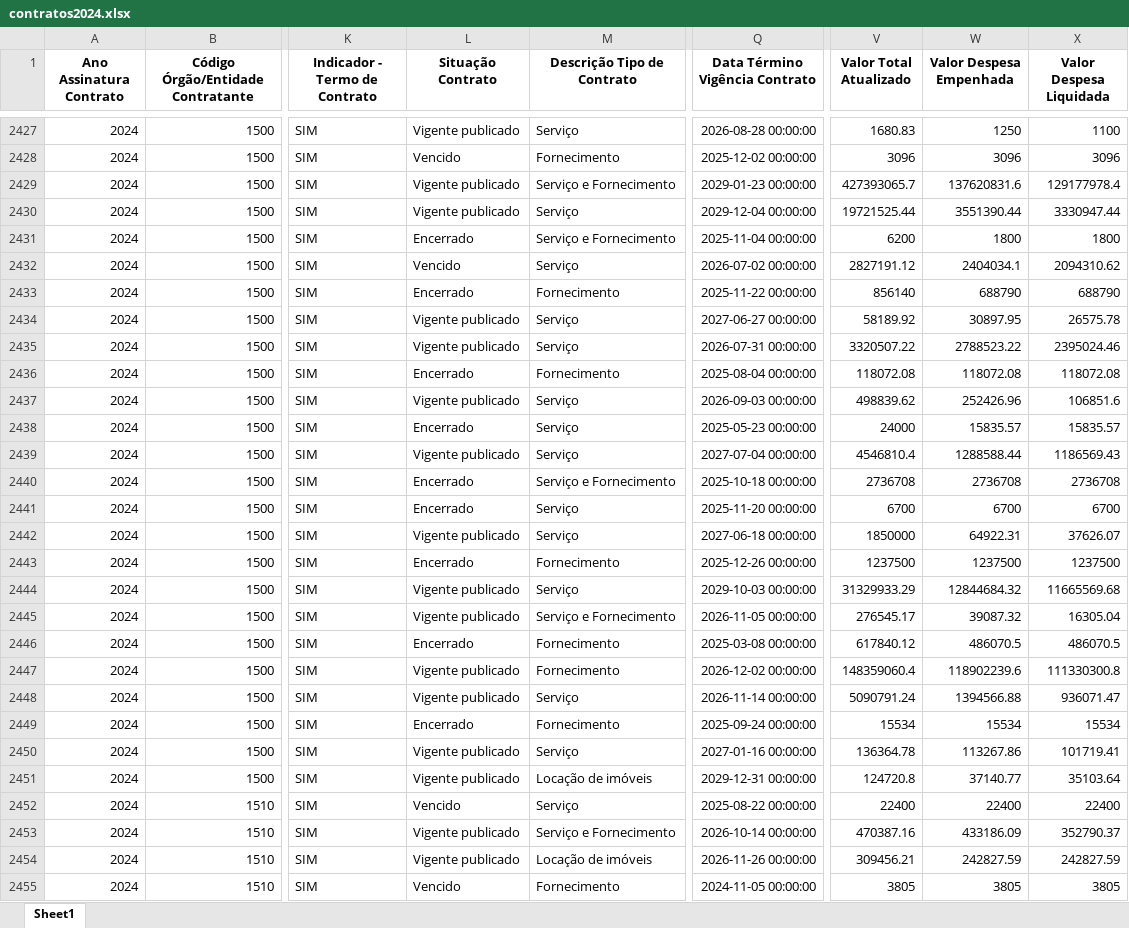
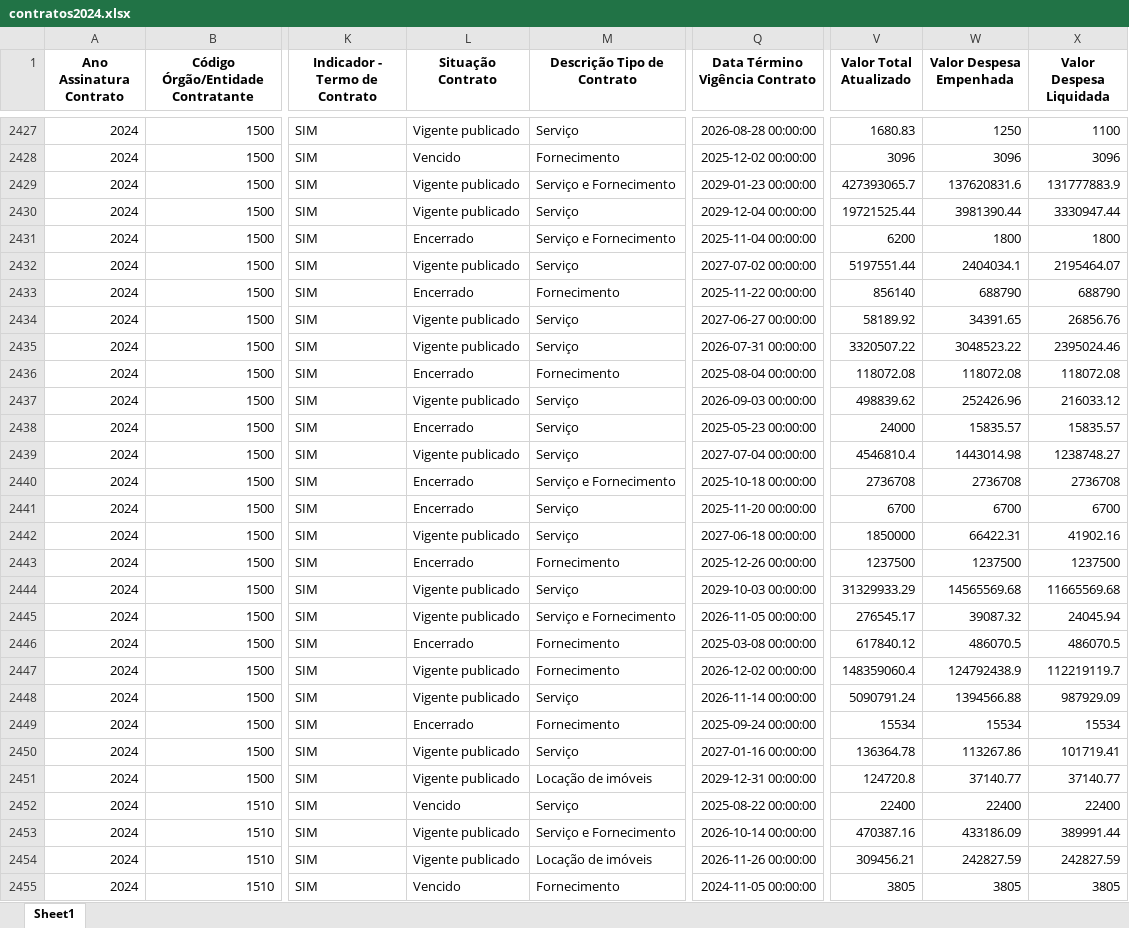
Before and after one commit to transparencia-mg/portal_contratos, an Excel workbook: upload/contratos2024.xlsx, sheet Sheet1, drawn as a sheet; only a part is shown, gaps mark what is left out; values as stored, in another font and other column widths than the file's, no borders; the diff covers the shown part only; the diff names each change by its address in the sheet, - before the commit and + after, or states it on an @@ line.

```diff
--- a/upload/contratos2024.xlsx (sheet Sheet1)
+++ b/upload/contratos2024.xlsx (sheet Sheet1)
-X2429 (Valor Despesa Liquidada): 129177978.4
+X2429 (Valor Despesa Liquidada): 131777883.9
-W2430 (Valor Despesa Empenhada): 3551390.44
+W2430 (Valor Despesa Empenhada): 3981390.44
-L2432 (Situação Contrato): Vencido
+L2432 (Situação Contrato): Vigente publicado
-Q2432 (Data Término Vigência Contrato): 2026-07-02 00:00:00
+Q2432 (Data Término Vigência Contrato): 2027-07-02 00:00:00
-V2432 (Valor Total Atualizado): 2827191.12
+V2432 (Valor Total Atualizado): 5197551.44
-X2432 (Valor Despesa Liquidada): 2094310.62
+X2432 (Valor Despesa Liquidada): 2195464.07
-W2434 (Valor Despesa Empenhada): 30897.95
+W2434 (Valor Despesa Empenhada): 34391.65
-X2434 (Valor Despesa Liquidada): 26575.78
+X2434 (Valor Despesa Liquidada): 26856.76
-W2435 (Valor Despesa Empenhada): 2788523.22
+W2435 (Valor Despesa Empenhada): 3048523.22
-X2437 (Valor Despesa Liquidada): 106851.6
+X2437 (Valor Despesa Liquidada): 216033.12
-W2439 (Valor Despesa Empenhada): 1288588.44
+W2439 (Valor Despesa Empenhada): 1443014.98
-X2439 (Valor Despesa Liquidada): 1186569.43
+X2439 (Valor Despesa Liquidada): 1238748.27
-W2442 (Valor Despesa Empenhada): 64922.31
+W2442 (Valor Despesa Empenhada): 66422.31
-X2442 (Valor Despesa Liquidada): 37626.07
+X2442 (Valor Despesa Liquidada): 41902.16
-W2444 (Valor Despesa Empenhada): 12844684.32
+W2444 (Valor Despesa Empenhada): 14565569.68
-X2445 (Valor Despesa Liquidada): 16305.04
+X2445 (Valor Despesa Liquidada): 24045.94
-W2447 (Valor Despesa Empenhada): 118902239.6
+W2447 (Valor Despesa Empenhada): 124792438.9
-X2447 (Valor Despesa Liquidada): 111330300.8
+X2447 (Valor Despesa Liquidada): 112219119.7
-X2448 (Valor Despesa Liquidada): 936071.47
+X2448 (Valor Despesa Liquidada): 987929.09
-X2451 (Valor Despesa Liquidada): 35103.64
+X2451 (Valor Despesa Liquidada): 37140.77
-X2453 (Valor Despesa Liquidada): 352790.37
+X2453 (Valor Despesa Liquidada): 389991.44
```
Also changed, not shown: 704 edited cells elsewhere in this sheet, upload/contratos2022.xlsx, upload/contratos2023.xlsx, 7 other files.
